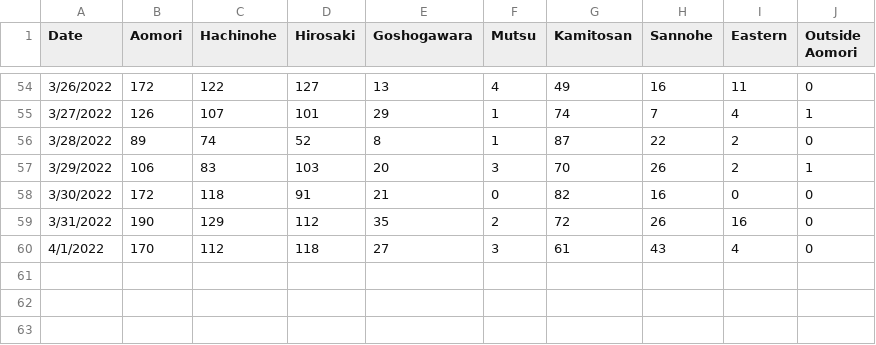
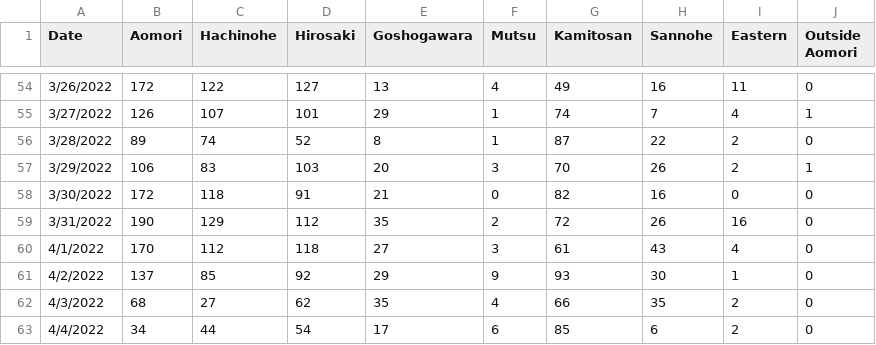
Before and after one commit to Agardner12345/Aomori-COVID-19-Tracker-2.0, a CSV file: aomoricovid.csv, drawn as a sheet; only a part is shown, gaps mark what is left out.

Commit message:
Update aomoricovid.csv

```diff
--- a/aomoricovid.csv
+++ b/aomoricovid.csv
@@ -60 +60,4 @@ Date,Aomori,Hachinohe,Hirosaki,Goshogawara,Mutsu,Kamitosan,Sannohe,Eastern,Outsi
 4/1/2022,170,112,118,27,3,61,43,4,0
+4/2/2022,137,85,92,29,9,93,30,1,0
+4/3/2022,68,27,62,35,4,66,35,2,0
+4/4/2022,34,44,54,17,6,85,6,2,0
```
